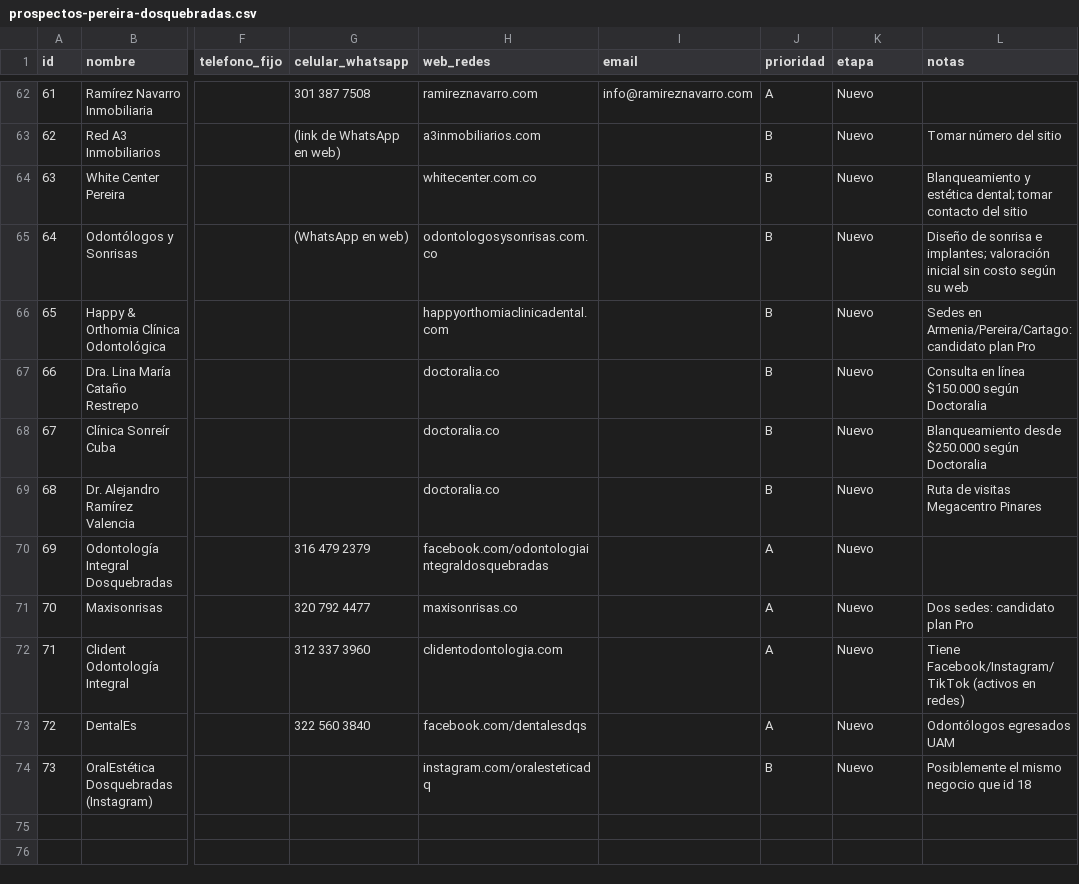
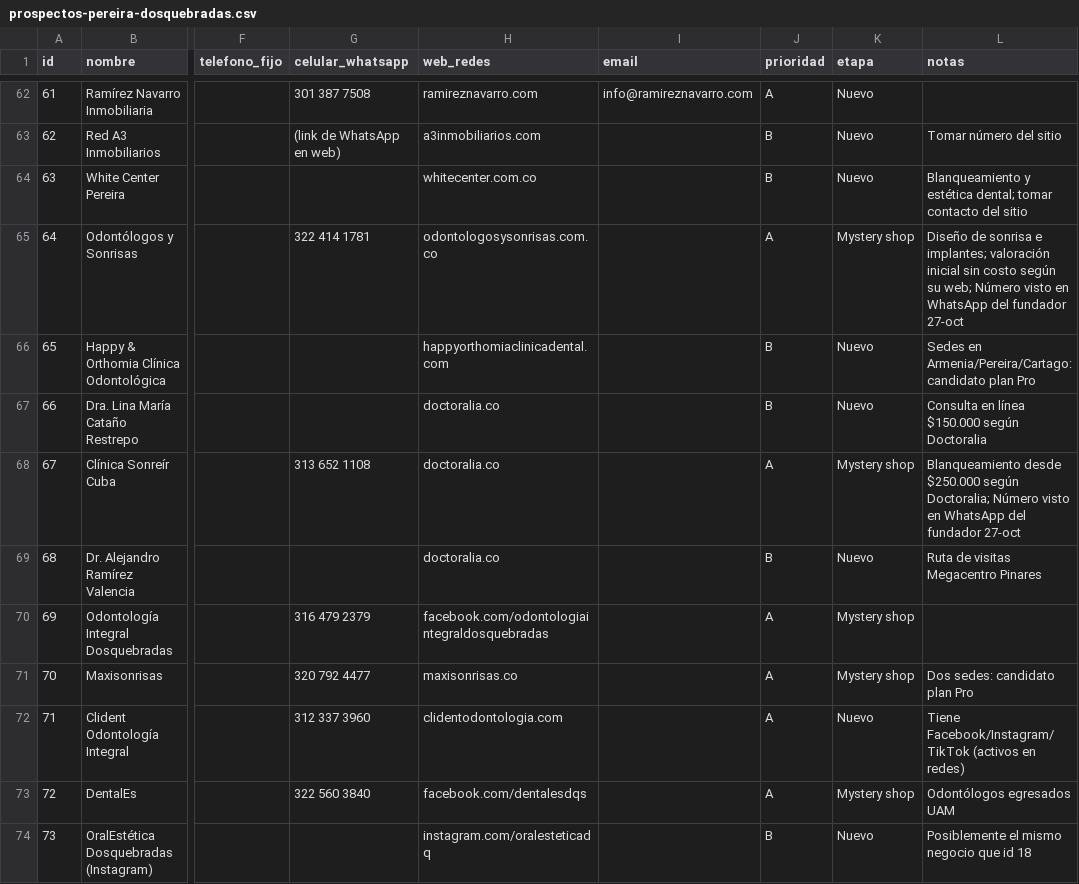
Before and after one commit to Jserna17/BussinesWhitClaude, a CSV file: prospectos/prospectos-pereira-dosquebradas.csv, drawn as a sheet; only a part is shown, gaps mark what is left out; the diff covers the shown part only; the diff names each change by its address in the sheet, - before the commit and + after, or states it on an @@ line.

```diff
--- a/prospectos/prospectos-pereira-dosquebradas.csv
+++ b/prospectos/prospectos-pereira-dosquebradas.csv
-G65 (celular_whatsapp): (WhatsApp en web)
+G65 (celular_whatsapp): 322 414 1781
-J65 (prioridad): B
+J65 (prioridad): A
-K65 (etapa): Nuevo
+K65 (etapa): Mystery shop
-L65 (notas): …según su web
+L65 (notas): …según su web; Número visto en WhatsApp del fundador 27-oct
-G68 (celular_whatsapp): (empty)
+G68 (celular_whatsapp): 313 652 1108
-J68 (prioridad): B
+J68 (prioridad): A
-K68 (etapa): Nuevo
+K68 (etapa): Mystery shop
-L68 (notas): …$250.000 según Doctoralia
+L68 (notas): …$250.000 según Doctoralia; Número visto en WhatsApp del fundador 27-oct
-K70:K71 (etapa): Nuevo
+K70:K71 (etapa): Mystery shop
-K73 (etapa): Nuevo
+K73 (etapa): Mystery shop
```
Also changed, not shown: 22 edited cells elsewhere in this file, prospectos/clinicas-dentales.csv, 3 other files.
